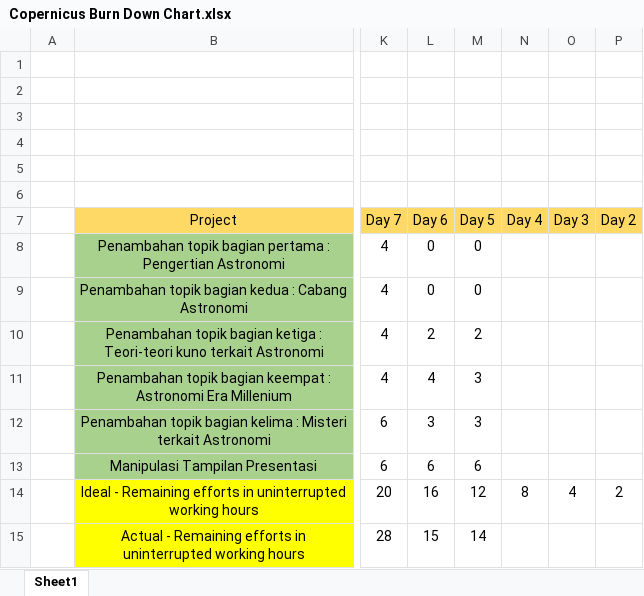
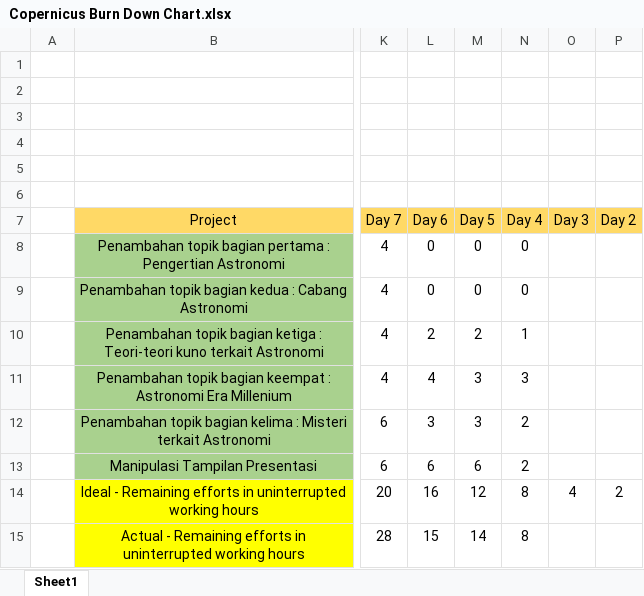
Before and after one commit to FebrycoBRaja/Copernicus, an Excel workbook: presentasi/src/Copernicus Burn Down Chart.xlsx, sheet Sheet1, drawn as a sheet; only a part is shown, gaps mark what is left out; values as stored, in another font and other column widths than the file's, no borders; charts and pictures not drawn; the diff names each change by its address in the sheet, - before the commit and + after, or states it on an @@ line.

Commit message:
Burndown Chart Day 9 hari ini

```diff
--- a/presentasi/src/Copernicus Burn Down Chart.xlsx (sheet Sheet1)
+++ b/presentasi/src/Copernicus Burn Down Chart.xlsx (sheet Sheet1)
-N8:N9 (Day 4): (empty)
+N8:N9 (Day 4): 0
-N10 (Day 4): (empty)
+N10 (Day 4): 1
-N11 (Day 4): (empty)
+N11 (Day 4): 3
-N12:N13 (Day 4): (empty)
+N12:N13 (Day 4): 2
-N15 (Day 4): (empty)
+N15 (Day 4): 8
```
Also changed, not shown: charts or pictures.
